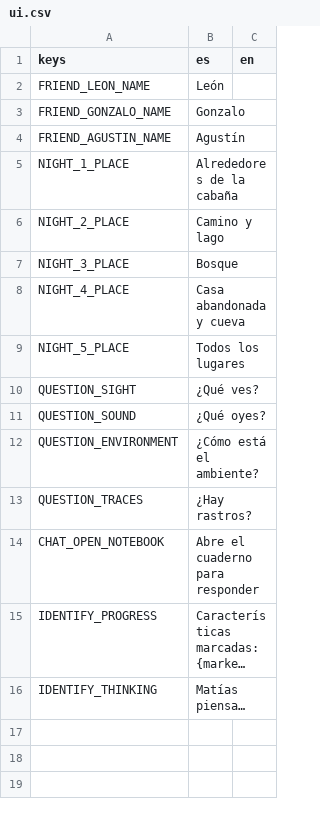
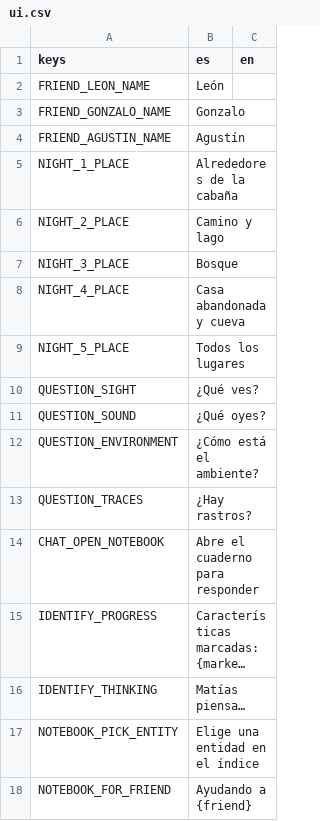
Before and after one commit to benjasaldias/SpookDial, a CSV file: data/text/ui.csv, drawn as a sheet; long unchanged cells end in …; the diff names each change by its address in the sheet, - before the commit and + after, or states it on an @@ line.

```diff
--- a/data/text/ui.csv
+++ b/data/text/ui.csv
+row 17: NOTEBOOK_PICK_ENTITY | Elige una entidad en el índice
+row 18: NOTEBOOK_FOR_FRIEND | Ayudando a {friend}
```
Also changed, not shown: 6 other files.
